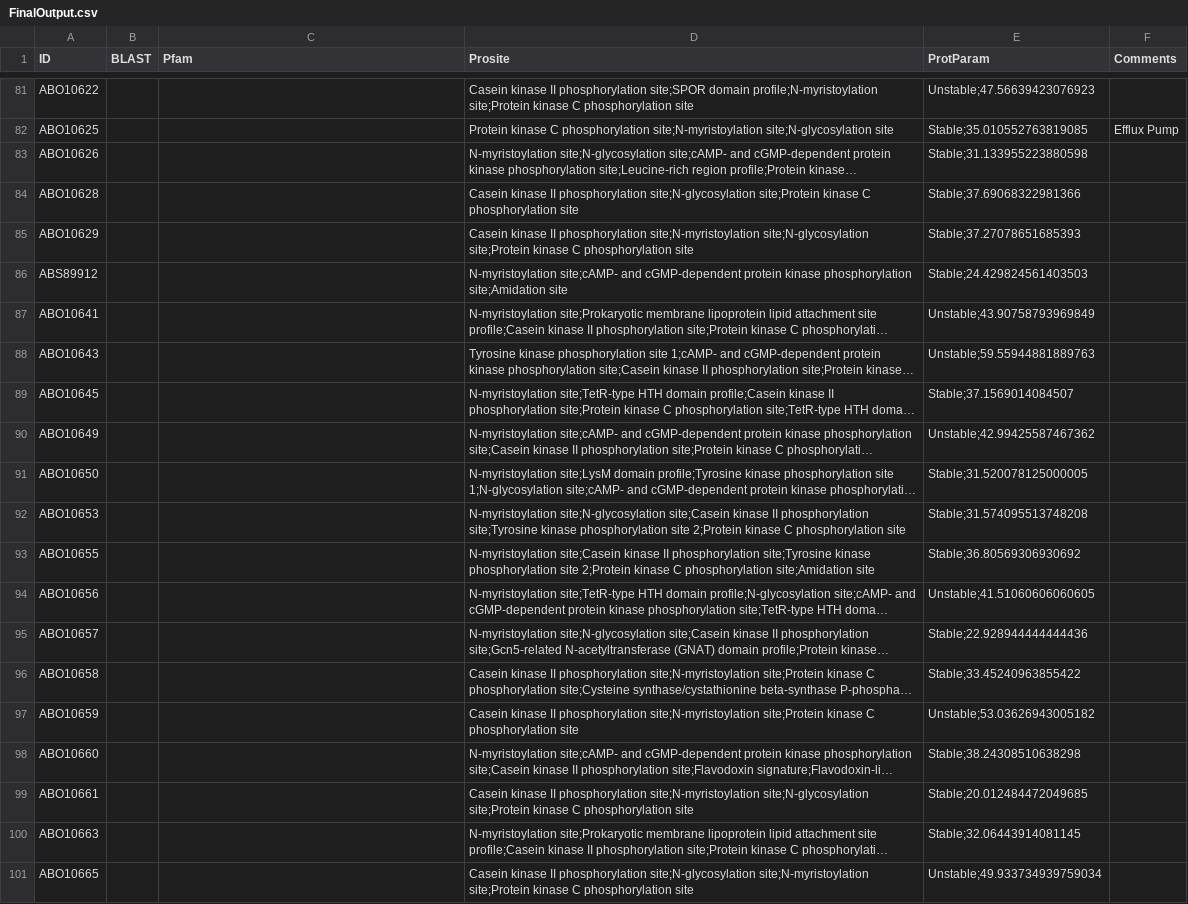
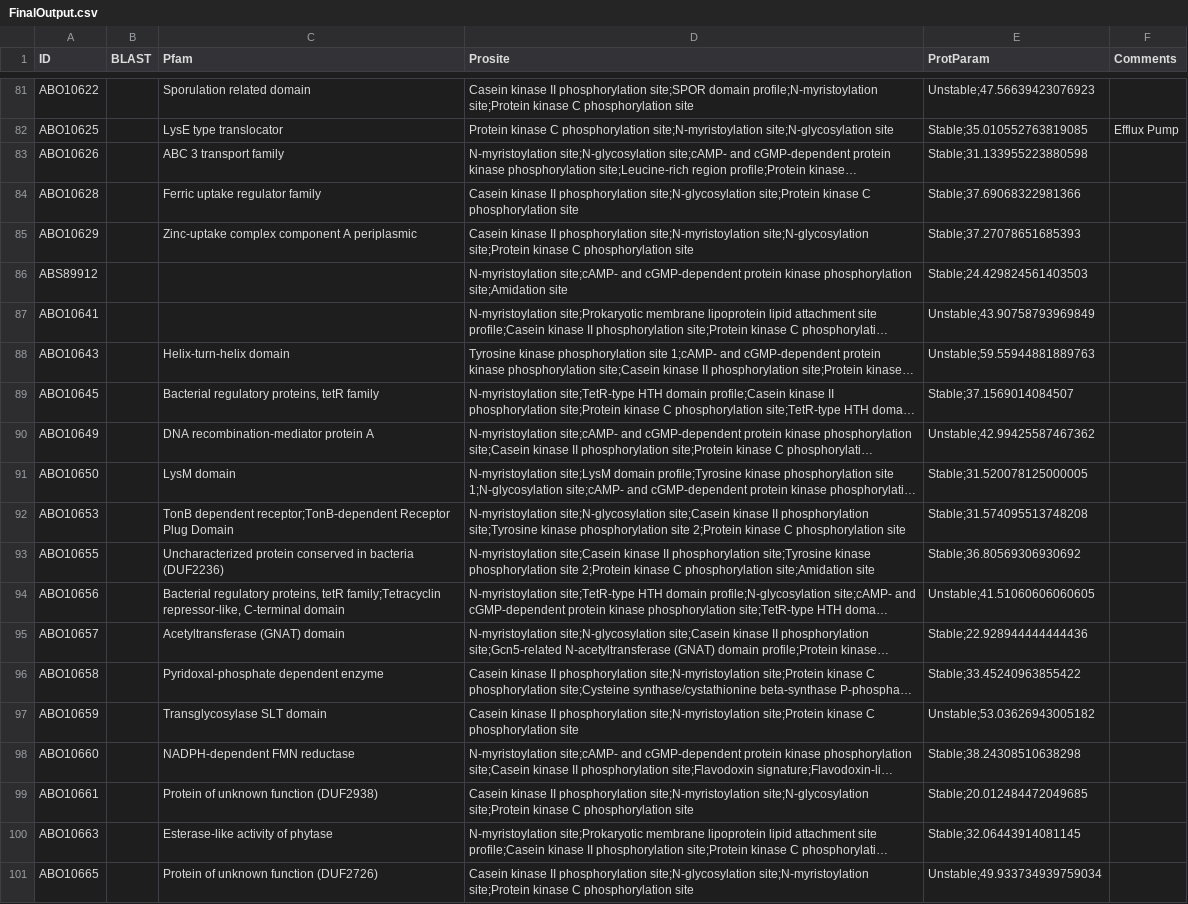
Before and after one commit to kmoyung/BIMM182_Project, a CSV file: FinalOutput.csv, drawn as a sheet; only a part is shown, gaps mark what is left out; long unchanged cells end in …; the diff covers the shown part only; the diff names each change by its address in the sheet, - before the commit and + after, or states it on an @@ line.

Commit message:
finished pfam for finaloutput

```diff
--- a/FinalOutput.csv
+++ b/FinalOutput.csv
-C81 (Pfam): (empty)
+C81 (Pfam): Sporulation related domain
-C82 (Pfam): (empty)
+C82 (Pfam): LysE type translocator
-C83 (Pfam): (empty)
+C83 (Pfam): ABC 3 transport family
-C84 (Pfam): (empty)
+C84 (Pfam): Ferric uptake regulator family
-C85 (Pfam): (empty)
+C85 (Pfam): Zinc-uptake complex component A periplasmic
-C88 (Pfam): (empty)
+C88 (Pfam): Helix-turn-helix domain
-C89 (Pfam): (empty)
+C89 (Pfam): Bacterial regulatory proteins, tetR family
-C90 (Pfam): (empty)
+C90 (Pfam): DNA recombination-mediator protein A
-C91 (Pfam): (empty)
+C91 (Pfam): LysM domain
-C92 (Pfam): (empty)
+C92 (Pfam): TonB dependent receptor;TonB-dependent Receptor Plug Domain
-C93 (Pfam): (empty)
+C93 (Pfam): Uncharacterized protein conserved in bacteria (DUF2236)
-C94 (Pfam): (empty)
+C94 (Pfam): Bacterial regulatory proteins, tetR family;Tetracyclin repressor-like, C-terminal domain
-C95 (Pfam): (empty)
+C95 (Pfam): Acetyltransferase (GNAT) domain
-C96 (Pfam): (empty)
+C96 (Pfam): Pyridoxal-phosphate dependent enzyme
-C97 (Pfam): (empty)
+C97 (Pfam): Transglycosylase SLT domain
-C98 (Pfam): (empty)
+C98 (Pfam): NADPH-dependent FMN reductase
-C99 (Pfam): (empty)
+C99 (Pfam): Protein of unknown function (DUF2938)
-C100 (Pfam): (empty)
+C100 (Pfam): Esterase-like activity of phytase
-C101 (Pfam): (empty)
+C101 (Pfam): Protein of unknown function (DUF2726)
```
Also changed, not shown: 25 edited cells elsewhere in this file.
